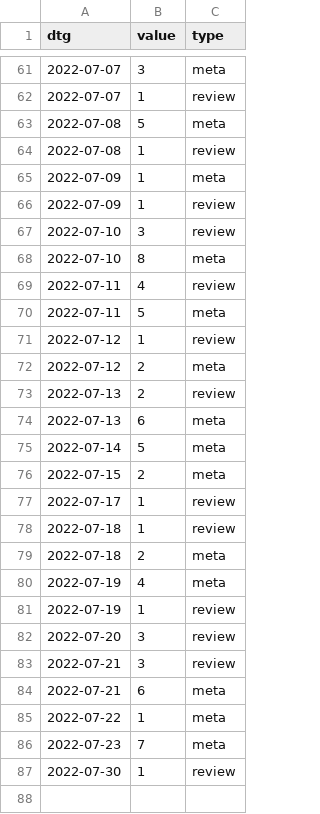
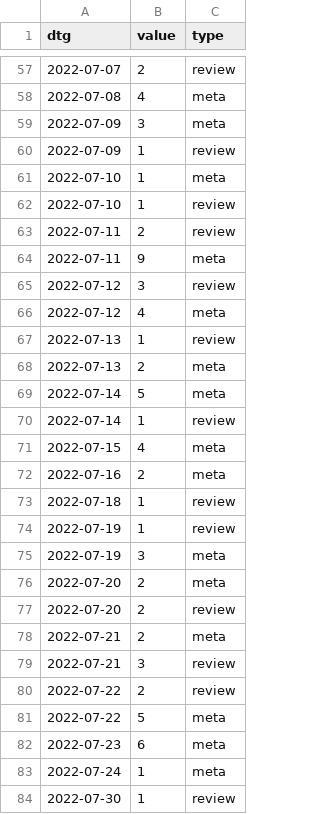
Before and after one commit to acl-org/arr-health, a CSV file: iterations/2022/april/review_dates.csv, drawn as a sheet; only a part is shown, gaps mark what is left out; the diff covers the shown part only.

```diff
--- a/iterations/2022/april/review_dates.csv
+++ b/iterations/2022/april/review_dates.csv
@@ -61,27 +57,28 @@ dtg,value,type
-2022-07-07,3,meta
-2022-07-07,1,review
-2022-07-08,5,meta
-2022-07-08,1,review
-2022-07-09,1,meta
+2022-07-07,2,review
+2022-07-08,4,meta
+2022-07-09,3,meta
 2022-07-09,1,review
-2022-07-10,3,review
-2022-07-10,8,meta
-2022-07-11,4,review
-2022-07-11,5,meta
-2022-07-12,1,review
-2022-07-12,2,meta
-2022-07-13,2,review
-2022-07-13,6,meta
+2022-07-10,1,meta
+2022-07-10,1,review
+2022-07-11,2,review
+2022-07-11,9,meta
+2022-07-12,3,review
+2022-07-12,4,meta
+2022-07-13,1,review
+2022-07-13,2,meta
 2022-07-14,5,meta
-2022-07-15,2,meta
-2022-07-17,1,review
+2022-07-14,1,review
+2022-07-15,4,meta
+2022-07-16,2,meta
 2022-07-18,1,review
-2022-07-18,2,meta
-2022-07-19,4,meta
 2022-07-19,1,review
-2022-07-20,3,review
+2022-07-19,3,meta
+2022-07-20,2,meta
+2022-07-20,2,review
+2022-07-21,2,meta
 2022-07-21,3,review
-2022-07-21,6,meta
-2022-07-22,1,meta
-2022-07-23,7,meta
+2022-07-22,2,review
+2022-07-22,5,meta
+2022-07-23,6,meta
+2022-07-24,1,meta
 2022-07-30,1,review
```
Also changed, not shown: 5 added rows, 9 removed rows and 48 edited cells elsewhere in this file, iterations/2022/february/review_dates.csv, iterations/2022/june/review_dates.csv, 27 other files.
